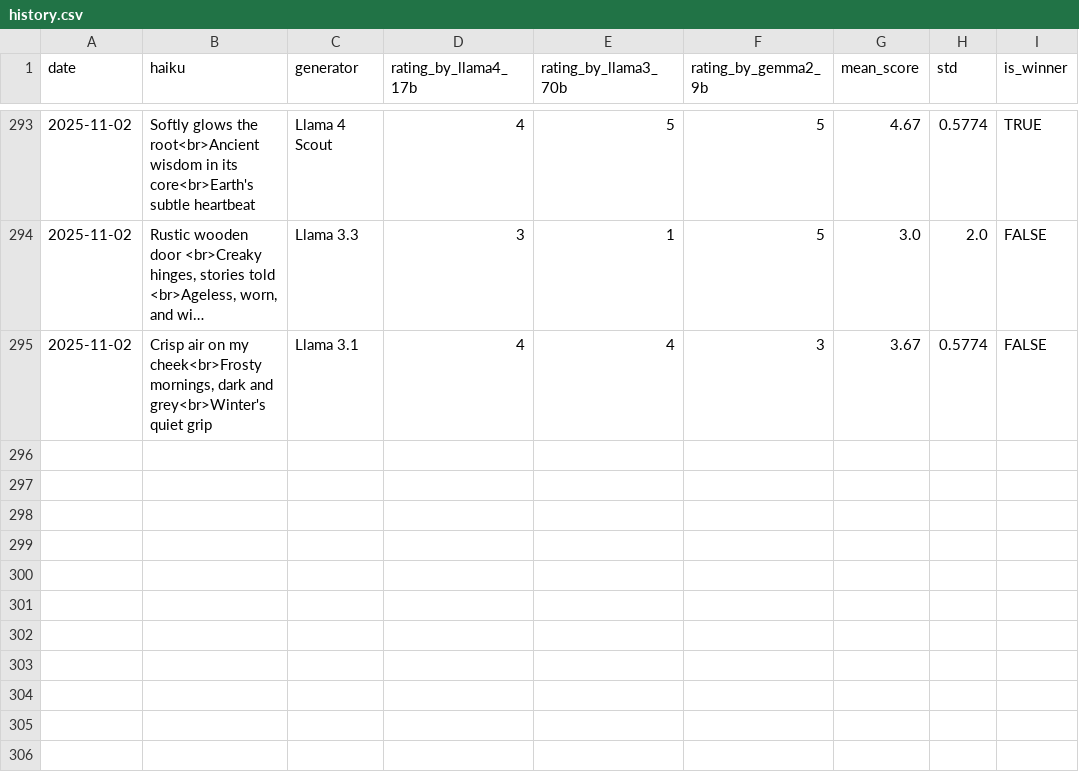
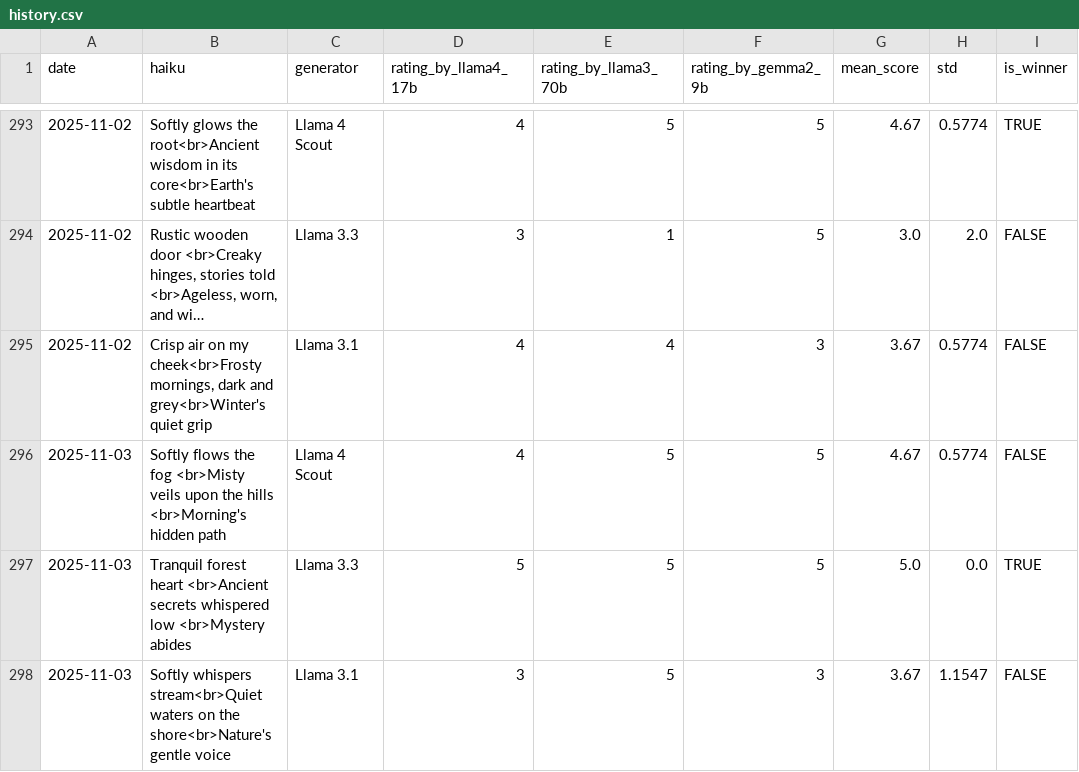
Before and after one commit to abeljohny/abeljohny, a CSV file: assets/history.csv, drawn as a sheet; only a part is shown, gaps mark what is left out; long unchanged cells end in …; the diff names each change by its address in the sheet, - before the commit and + after, or states it on an @@ line.

```diff
--- a/assets/history.csv
+++ b/assets/history.csv
+row 296: 2025-11-03 | Softly flows the fog <br>Misty veils upon the hills <br>Morning's hidden path | Llama 4 Scout | 4 | 5 | 5 | 4.67 | 0.5774 | FALSE
+row 297: 2025-11-03 | Tranquil forest heart <br>Ancient secrets whispered low <br>Mystery abides | Llama 3.3 | 5 | 5 | 5 | 5.0 | 0.0 | TRUE
+row 298: 2025-11-03 | Softly whispers stream<br>Quiet waters on the shore<br>Nature's gentle voice | Llama 3.1 | 3 | 5 | 3 | 3.67 | 1.1547 | FALSE
```
Also changed, not shown: 2 other files.
